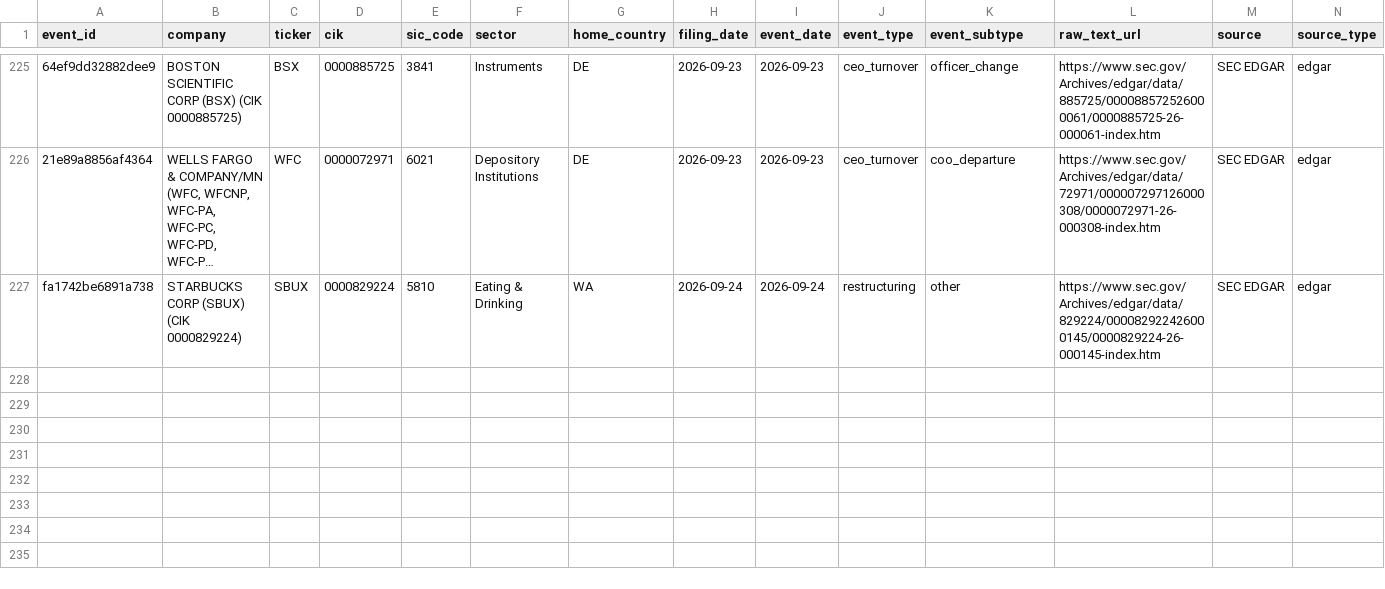
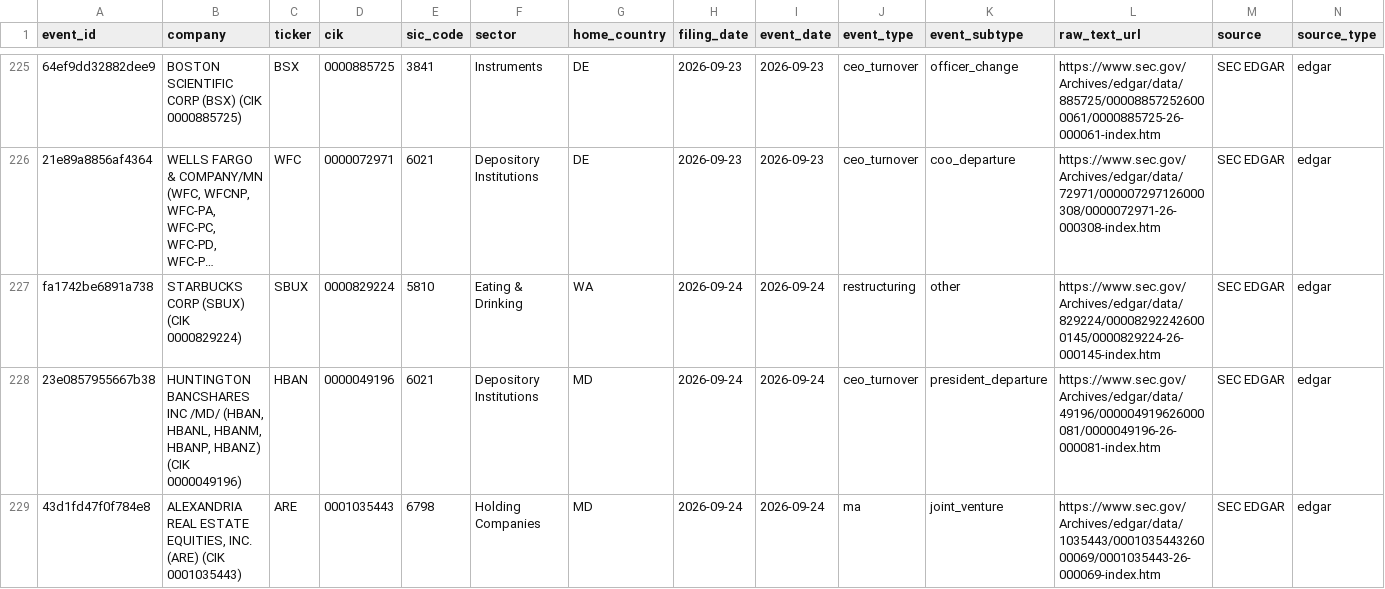
Before and after one commit to Arthurliangli/strategic-event-tracker, a CSV file: data/events/events.csv, drawn as a sheet; only a part is shown, gaps mark what is left out; long unchanged cells end in …; rows hold the shown columns only; the diff names each change by its address in the sheet, - before the commit and + after, or states it on an @@ line.

Commit message:
predict: 2026-09-24 21:17 UTC — auto-update events & predictions

```diff
--- a/data/events/events.csv
+++ b/data/events/events.csv
+row 228: 23e0857955667b38 | HUNTINGTON BANCSHARES INC /MD/ (HBAN, HBANL, HBANM, HBANP, HBANZ) (CIK 0000049196) | HBAN | 0000049196 | 6021 | Depository Institutions | MD | 2026-09-24 | 2026-09-24 | ceo_turnover | president_departure | https://www.sec.gov/Archives/edgar/data/49196/000004919626000081/0000049196-26-000081-index.htm | SEC EDGAR | edgar
+row 229: 43d1fd47f0f784e8 | ALEXANDRIA REAL ESTATE EQUITIES, INC. (ARE) (CIK 0001035443) | ARE | 0001035443 | 6798 | Holding Companies | MD | 2026-09-24 | 2026-09-24 | ma | joint_venture | https://www.sec.gov/Archives/edgar/data/1035443/000103544326000069/0001035443-26-000069-index.htm | SEC EDGAR | edgar
```
